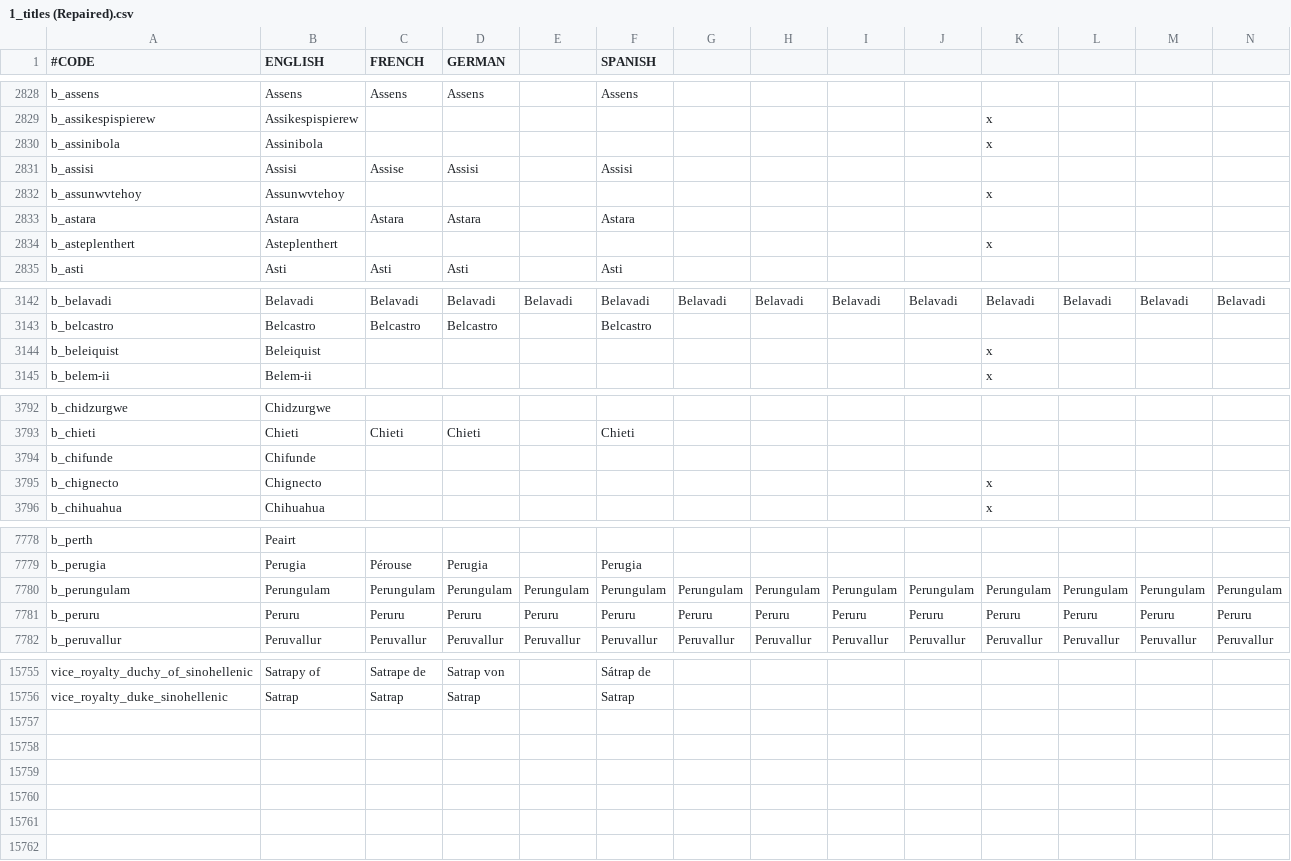
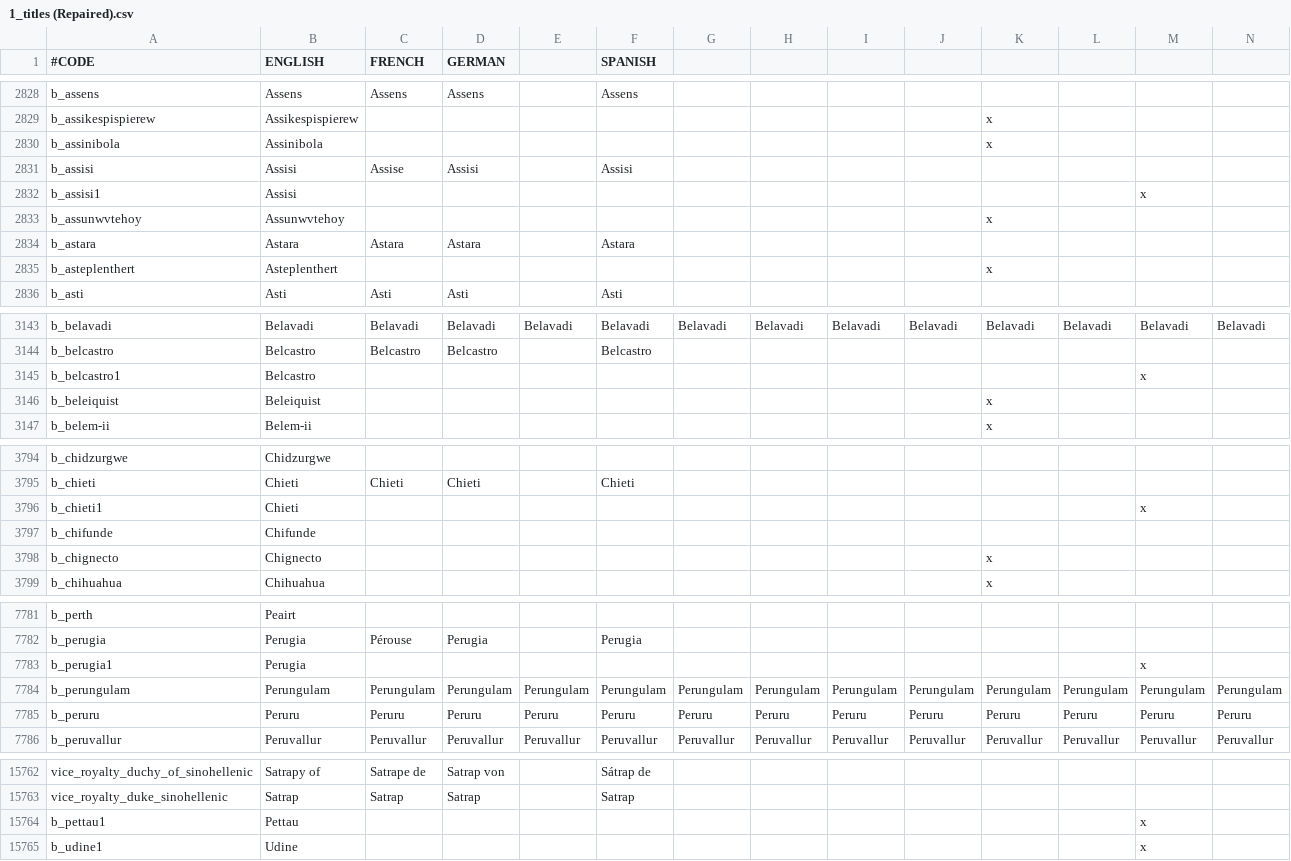
Before and after one commit to 00matthew2000/Lux-Ultima, a CSV file: localisation/1_titles (Repaired).csv, drawn as a sheet; only a part is shown, gaps mark what is left out; rows hold the shown columns only; the diff covers the shown part only; the diff names each change by its address in the sheet, - before the commit and + after, or states it on an @@ line.

```diff
--- a/localisation/1_titles (Repaired).csv
+++ b/localisation/1_titles (Repaired).csv
+row 2832: b_assisi1 | Assisi |  |  |  |  |  |  |  |  |  |  | x
+row 3145: b_belcastro1 | Belcastro |  |  |  |  |  |  |  |  |  |  | x
+row 3796: b_chieti1 | Chieti |  |  |  |  |  |  |  |  |  |  | x
+row 7783: b_perugia1 | Perugia |  |  |  |  |  |  |  |  |  |  | x
+row 15764: b_pettau1 | Pettau |  |  |  |  |  |  |  |  |  |  | x
+row 15765: b_udine1 | Udine |  |  |  |  |  |  |  |  |  |  | x
```
Also changed, not shown: 3 added rows elsewhere in this file, 24 other files.
